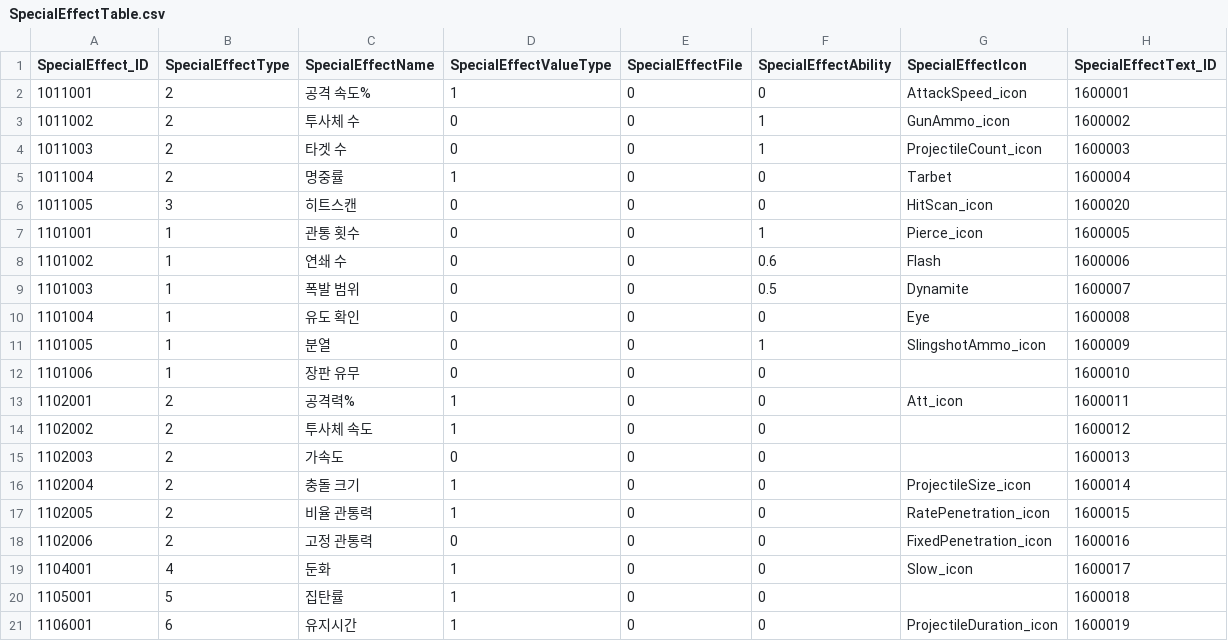
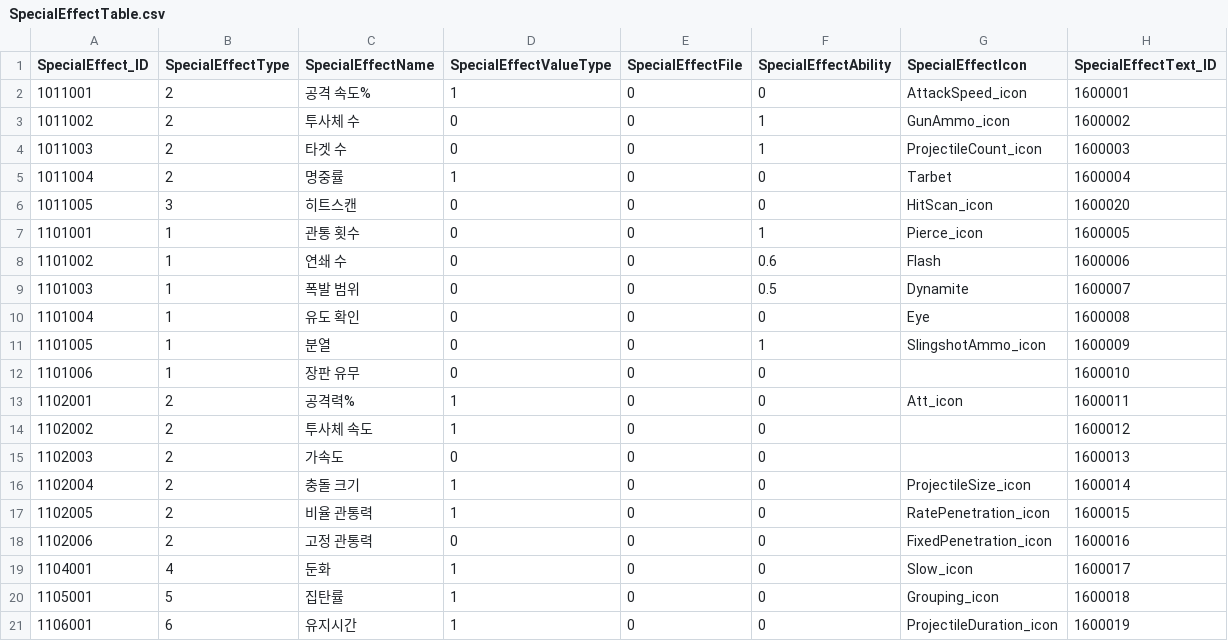
Before and after one commit to jeonglee22/MyPlanet, a CSV file: Assets/DataTables/SpecialEffectTable.csv, drawn as a sheet.

Commit message:
change random ability info panel

```diff
--- a/Assets/DataTables/SpecialEffectTable.csv
+++ b/Assets/DataTables/SpecialEffectTable.csv
@@ -19,3 +19,3 @@
 1104001 ,4,둔화,1,0,0,Slow_icon,1600017
-1105001,5,집탄률,1,0,0,"",1600018
+1105001,5,집탄률,1,0,0,Grouping_icon,1600018
 1106001,6,유지시간,1,0,0,ProjectileDuration_icon,1600019
```
Also changed, not shown: 10 other files.
